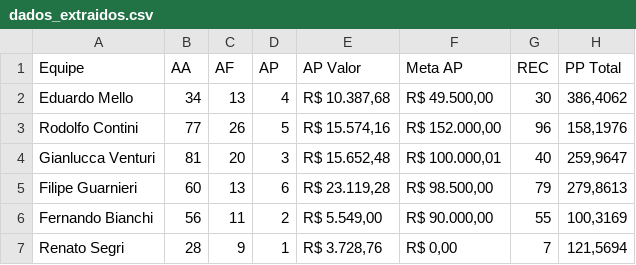
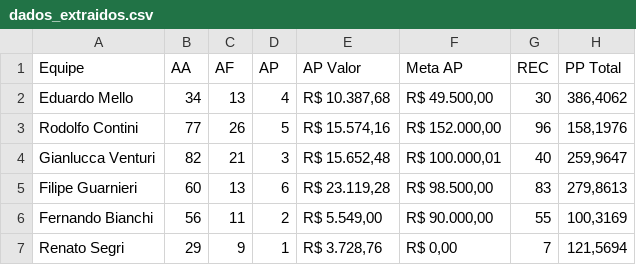
Before and after one commit to sprietootero/gestaoavista-sp1, a CSV file: dados_extraidos.csv, drawn as a sheet.

```diff
--- a/dados_extraidos.csv
+++ b/dados_extraidos.csv
@@ -3,5 +3,5 @@ Eduardo Mello,34,13,4,"R$ 10.387,68","R$ 49.500,00",30,"386,4062"
 Rodolfo Contini,77,26,5,"R$ 15.574,16","R$ 152.000,00",96,"158,1976"
-Gianlucca Venturi,81,20,3,"R$ 15.652,48","R$ 100.000,01",40,"259,9647"
-Filipe Guarnieri,60,13,6,"R$ 23.119,28","R$ 98.500,00",79,"279,8613"
+Gianlucca Venturi,82,21,3,"R$ 15.652,48","R$ 100.000,01",40,"259,9647"
+Filipe Guarnieri,60,13,6,"R$ 23.119,28","R$ 98.500,00",83,"279,8613"
 Fernando Bianchi,56,11,2,"R$ 5.549,00","R$ 90.000,00",55,"100,3169"
-Renato Segri,28,9,1,"R$ 3.728,76","R$ 0,00",7,"121,5694"
+Renato Segri,29,9,1,"R$ 3.728,76","R$ 0,00",7,"121,5694"
```
Also changed, not shown: ranking_7dias.csv, ranking_muapd.csv, 1 other file.
